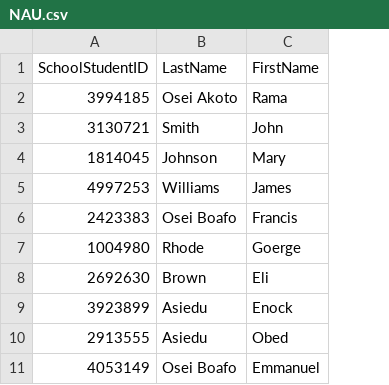
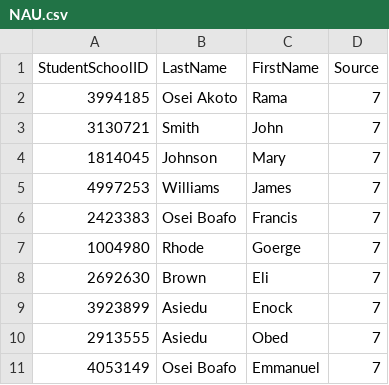
Before and after one commit to FrancisBoafo/SQLite-Database, a CSV file: Datasets/NAU.csv, drawn as a sheet; the diff names each change by its address in the sheet, - before the commit and + after, or states it on an @@ line.

```diff
--- a/Datasets/NAU.csv
+++ b/Datasets/NAU.csv
+column D (Source), rows 2-11: all 7
-A1: SchoolStudentID
+A1: StudentSchoolID
```
Also changed, not shown: 12 other files.
